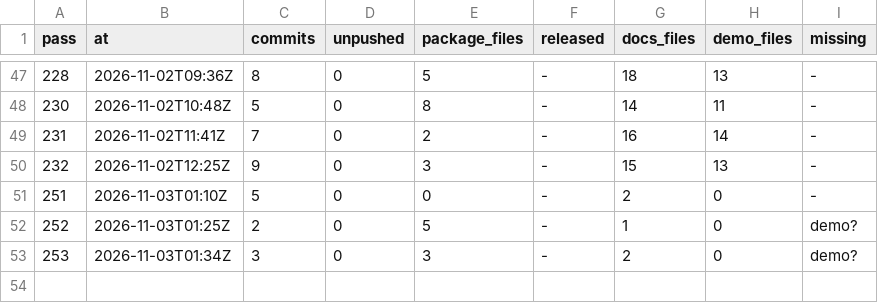
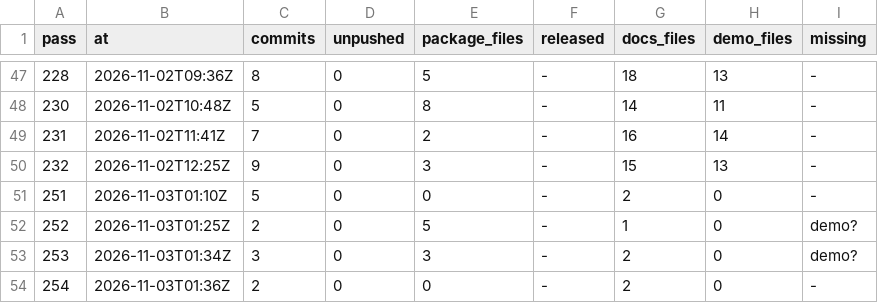
Before and after one commit to bevy-coven/bevy_grimoire, a TSV file: steps/bevy_emerge_loop-audit.tsv, drawn as a sheet; only a part is shown, gaps mark what is left out.

```diff
--- a/steps/bevy_emerge_loop-audit.tsv
+++ b/steps/bevy_emerge_loop-audit.tsv
@@ -53 +53,2 @@ pass	at	commits	unpushed	package_files	released	docs_files	demo_files	missing
 253	2026-11-03T01:34Z	3	0	3	-	2	0	demo?
+254	2026-11-03T01:36Z	2	0	0	-	2	0	-
```
Also changed, not shown: steps/bevy_emerge_loop-config.tsv, 1 other file.
